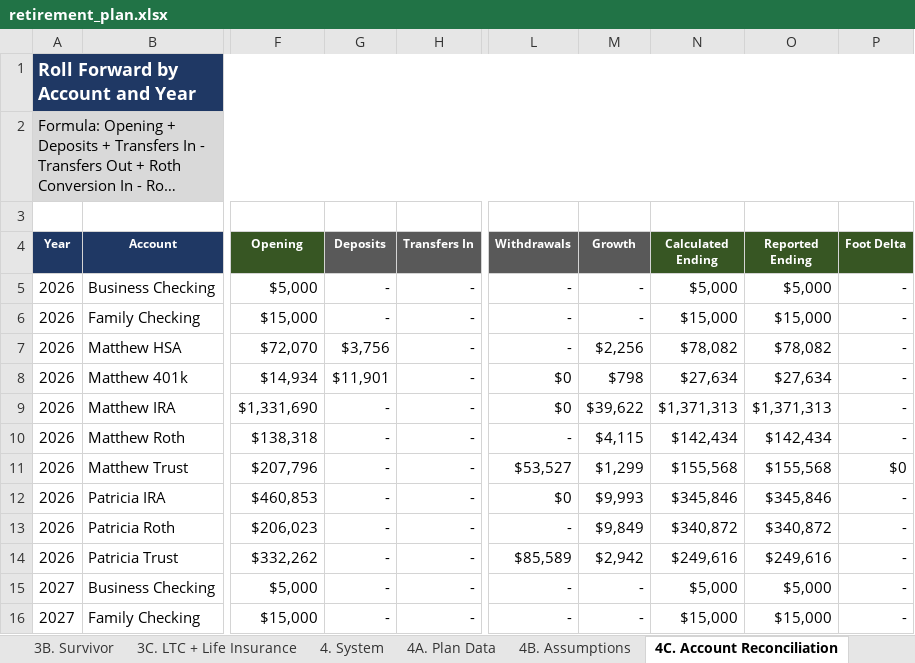
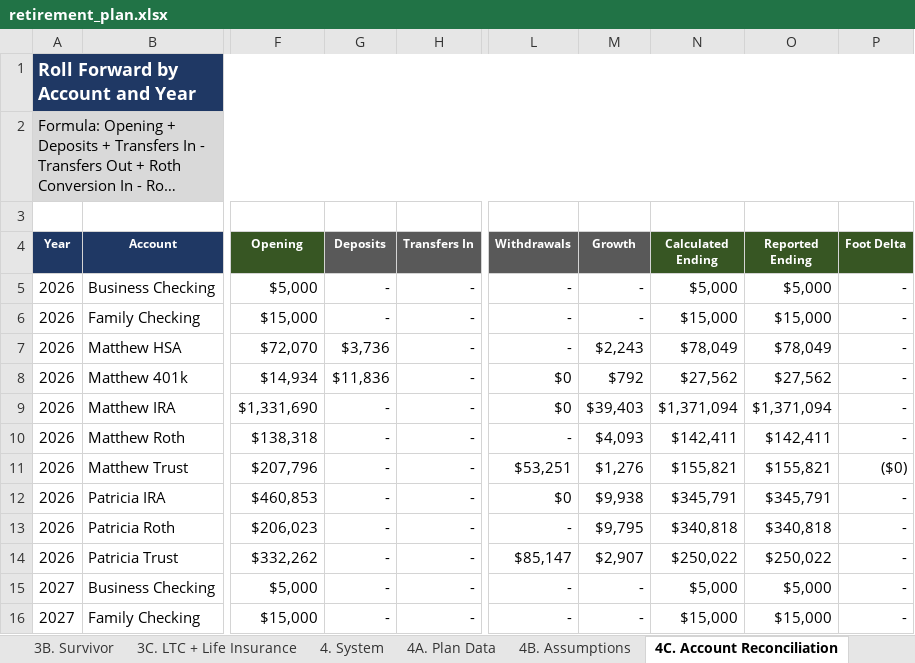
Before and after one commit to matthartzman/retirement_system, an Excel workbook: output/retirement_plan.xlsx, sheet 4C. Account Reconciliation, drawn as a sheet; only a part is shown, gaps mark what is left out; long unchanged cells end in …; values as stored, in another font and other column widths than the file's, no borders; the diff covers the shown part only; the diff names each change by its address in the sheet, - before the commit and + after, or states it on an @@ line.

```diff
--- a/output/retirement_plan.xlsx (sheet 4C. Account Reconciliation)
+++ b/output/retirement_plan.xlsx (sheet 4C. Account Reconciliation)
-G7 (Deposits): $3,756
+G7 (Deposits): $3,736
-M7 (Growth): $2,256
+M7 (Growth): $2,243
-N7 (Calculated Ending): $78,082
+N7 (Calculated Ending): $78,049
-O7 (Reported Ending): $78,082
+O7 (Reported Ending): $78,049
-G8 (Deposits): $11,901
+G8 (Deposits): $11,836
-M8 (Growth): $798
+M8 (Growth): $792
-N8 (Calculated Ending): $27,634
+N8 (Calculated Ending): $27,562
-O8 (Reported Ending): $27,634
+O8 (Reported Ending): $27,562
-M9 (Growth): $39,622
+M9 (Growth): $39,403
-N9 (Calculated Ending): $1,371,313
+N9 (Calculated Ending): $1,371,094
-O9 (Reported Ending): $1,371,313
+O9 (Reported Ending): $1,371,094
-M10 (Growth): $4,115
+M10 (Growth): $4,093
-N10 (Calculated Ending): $142,434
+N10 (Calculated Ending): $142,411
-O10 (Reported Ending): $142,434
+O10 (Reported Ending): $142,411
-L11 (Withdrawals): $53,527
+L11 (Withdrawals): $53,251
-M11 (Growth): $1,299
+M11 (Growth): $1,276
-N11 (Calculated Ending): $155,568
+N11 (Calculated Ending): $155,821
-O11 (Reported Ending): $155,568
+O11 (Reported Ending): $155,821
-P11 (Foot Delta): $0
+P11 (Foot Delta): ($0)
-M12 (Growth): $9,993
+M12 (Growth): $9,938
-N12 (Calculated Ending): $345,846
+N12 (Calculated Ending): $345,791
-O12 (Reported Ending): $345,846
+O12 (Reported Ending): $345,791
-M13 (Growth): $9,849
+M13 (Growth): $9,795
-N13 (Calculated Ending): $340,872
+N13 (Calculated Ending): $340,818
-O13 (Reported Ending): $340,872
+O13 (Reported Ending): $340,818
-L14 (Withdrawals): $85,589
+L14 (Withdrawals): $85,147
-M14 (Growth): $2,942
+M14 (Growth): $2,907
-N14 (Calculated Ending): $249,616
+N14 (Calculated Ending): $250,022
-O14 (Reported Ending): $249,616
+O14 (Reported Ending): $250,022
```
Also changed, not shown: 538 edited cells elsewhere in this sheet, sheet 2D. Social Security, sheet 1C. Cash Flow, sheet 3A. Monte Carlo, sheet 1B. Net Worth, sheet 4E. RMD Audit, sheet 1F. Lifetime Taxes, 14 more sheets, hidden cells, 23 other files.
